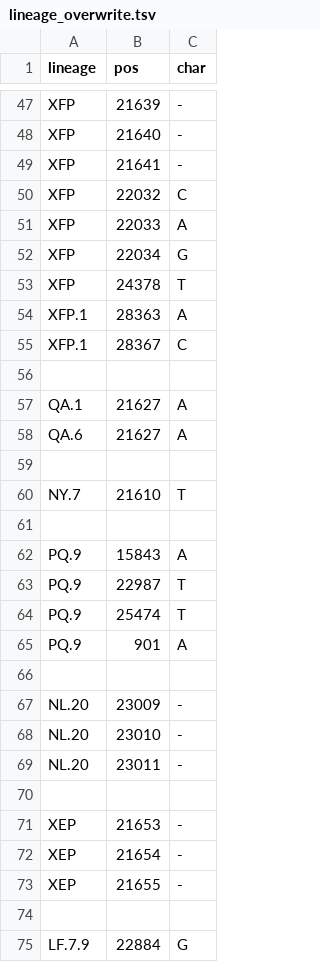
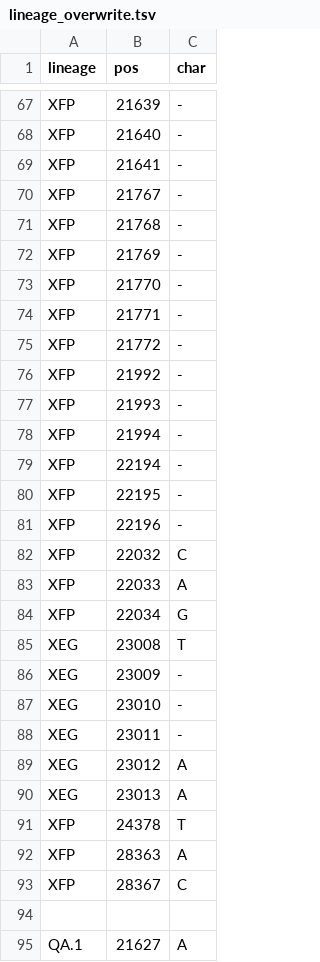
Before and after one commit to neherlab/nextclade_data_workflows, a TSV file: sars-cov-2/profiles/clades/lineage_overwrite.tsv, drawn as a sheet; only a part is shown, gaps mark what is left out; the shorter side is filled out with more unchanged rows; the diff covers the shown part only.

```diff
--- a/sars-cov-2/profiles/clades/lineage_overwrite.tsv
+++ b/sars-cov-2/profiles/clades/lineage_overwrite.tsv
@@ -49,2 +69,14 @@ XFP	21640	-
 XFP	21641	-
+XFP	21767	-
+XFP	21768	-
+XFP	21769	-
+XFP	21770	-
+XFP	21771	-
+XFP	21772	-
+XFP	21992	-
+XFP	21993	-
+XFP	21994	-
+XFP	22194	-
+XFP	22195	-
+XFP	22196	-
 XFP	22032	C
@@ -52,5 +84,11 @@ XFP	22033	A
 XFP	22034	G
+XEG	23008	T
+XEG	23009	-
+XEG	23010	-
+XEG	23011	-
+XEG	23012	A
+XEG	23013	A
 XFP	24378	T
-XFP.1	28363	A
-XFP.1	28367	C
+XFP	28363	A
+XFP	28367	C
 
```
Also changed, not shown: 20 added rows elsewhere in this file.
